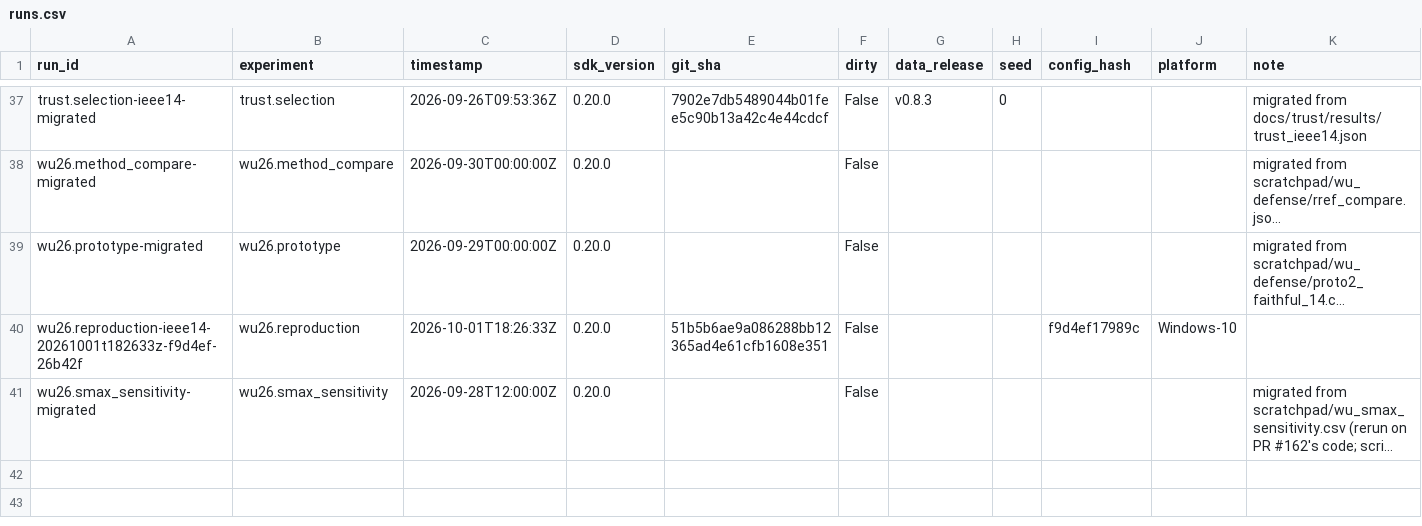
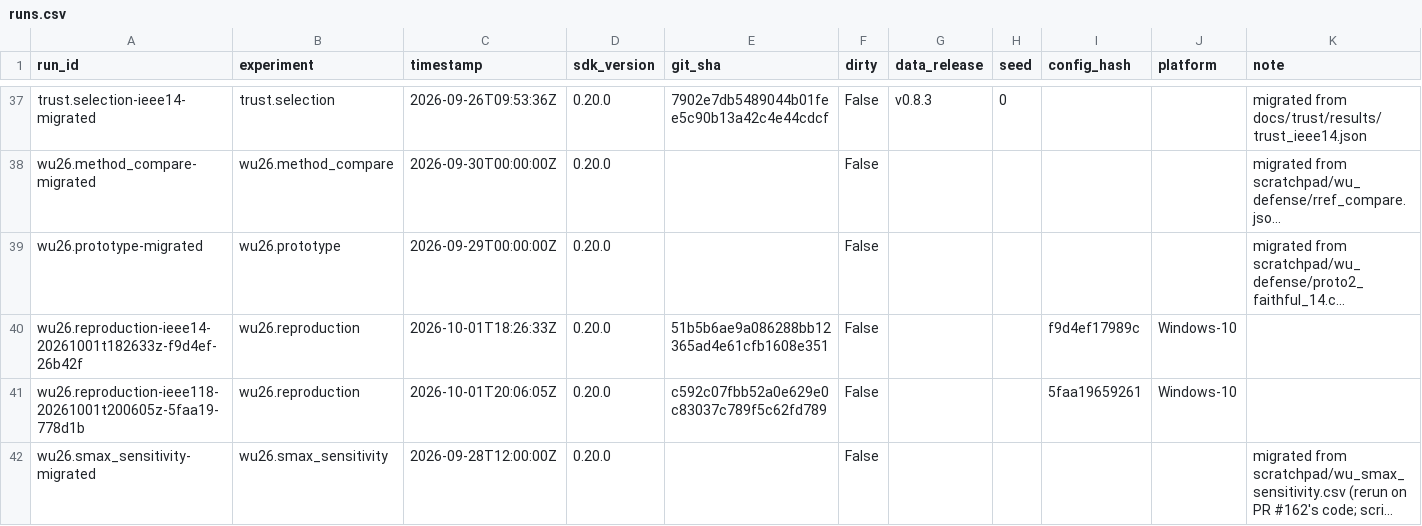
Before and after one commit to myersben9/fdia-graph, a CSV file: results/runs.csv, drawn as a sheet; only a part is shown, gaps mark what is left out; long unchanged cells end in …; the diff names each change by its address in the sheet, - before the commit and + after, or states it on an @@ line.

Commit message:
The IEEE-118 reproduction; the page says where it comes closest and where IEEE-14 falls short

```diff
--- a/results/runs.csv
+++ b/results/runs.csv
+row 41: wu26.reproduction-ieee118-20261001t200605z-5faa19-778d1b | wu26.reproduction | 2026-10-01T20:06:05Z | 0.20.0 | c592c07fbb52a0e629e0c83037c789f5c62fd789 | False |  |  | 5faa19659261 | Windows-10
```
Also changed, not shown: 10 other files.
